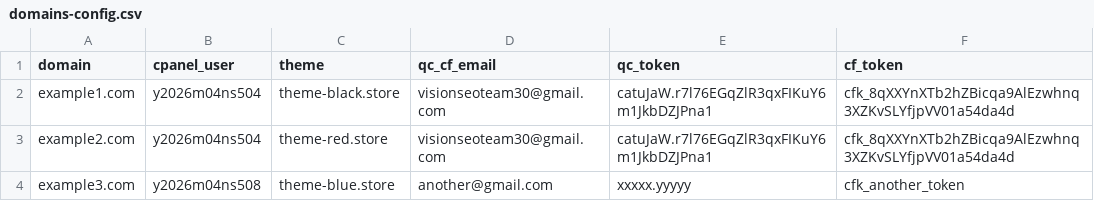
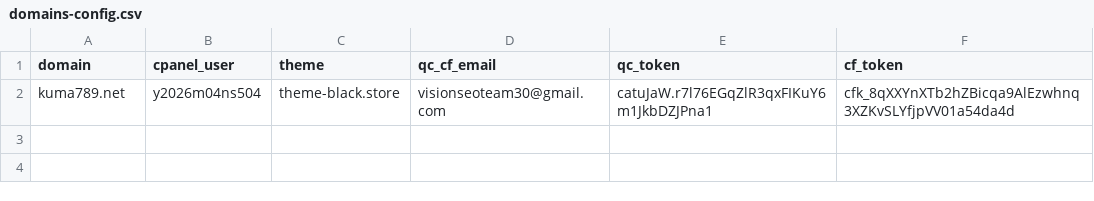
Before and after one commit to AnonymousVS/Website-Daily-Create, a CSV file: domains-config.csv, drawn as a sheet.

Commit message:
Update domains-config.csv

```diff
--- a/domains-config.csv
+++ b/domains-config.csv
@@ -1,4 +1,2 @@
 domain,cpanel_user,theme,qc_cf_email,qc_token,cf_token
-example1.com,y2026m04ns504,theme-black.store,visionseoteam30@gmail.com,catuJaW.r7l76EGqZlR3qxFIKuY6m1JkbDZJPna1,cfk_8qXXYnXTb2hZBicqa9AlEzwhnq3XZKvSLYfjpVV01a54da4d
-example2.com,y2026m04ns504,theme-red.store,visionseoteam30@gmail.com,catuJaW.r7l76EGqZlR3qxFIKuY6m1JkbDZJPna1,cfk_8qXXYnXTb2hZBicqa9AlEzwhnq3XZKvSLYfjpVV01a54da4d
-example3.com,y2026m04ns508,theme-blue.store,another@gmail.com,xxxxx.yyyyy,cfk_another_token
+kuma789.net,y2026m04ns504,theme-black.store,visionseoteam30@gmail.com,catuJaW.r7l76EGqZlR3qxFIKuY6m1JkbDZJPna1,cfk_8qXXYnXTb2hZBicqa9AlEzwhnq3XZKvSLYfjpVV01a54da4d
```
